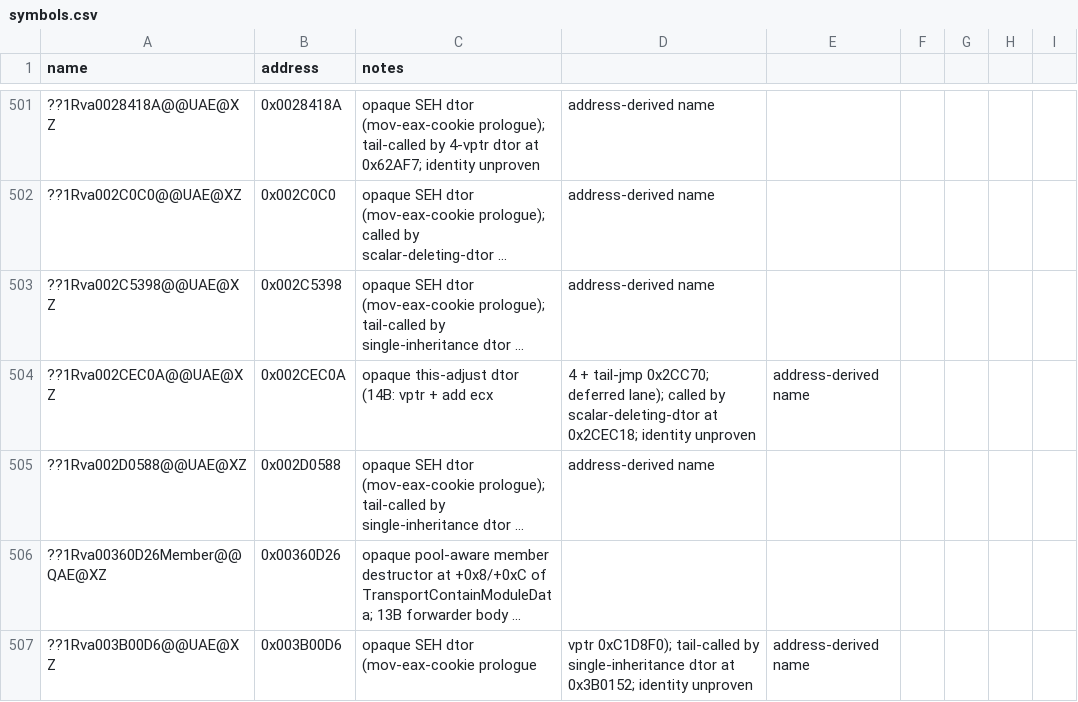
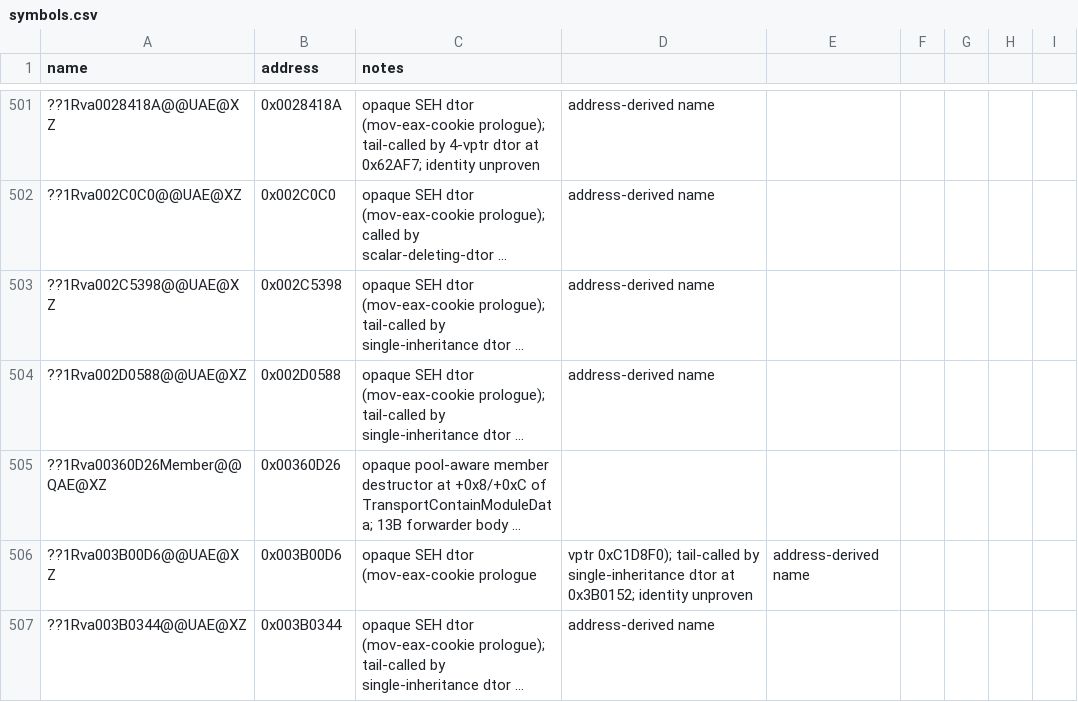
Before and after one commit to NotNBR/Open-BFME-2, a CSV file: reverse/symbols.csv, drawn as a sheet; only a part is shown, gaps mark what is left out; the shorter side is filled out with more unchanged rows; long unchanged cells end in …; the diff names each change by its address in the sheet, - before the commit and + after, or states it on an @@ line.

Commit message:
Upgrade pin to row: opaque vector-member dtor (0x002CEC0A, 14B)

```diff
--- a/reverse/symbols.csv
+++ b/reverse/symbols.csv
-row 504: ??1Rva002CEC0A@@UAE@XZ | 0x002CEC0A | opaque this-adjust dtor (14B: vptr + add ecx | 4 + tail-jmp 0x2CC70; deferred lane); called by scalar-deleting-dtor at 0x2CEC18; identity unproven | address-derived name
```
Also changed, not shown: 2 other files.
